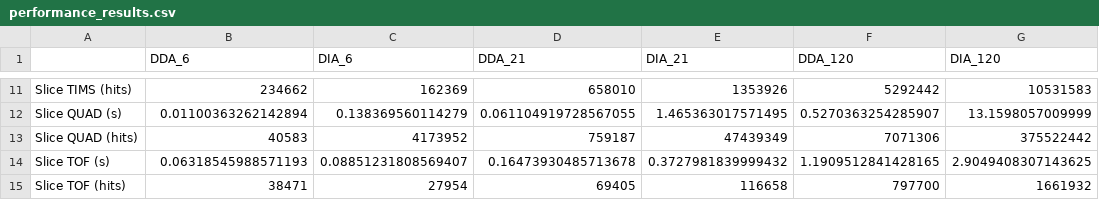
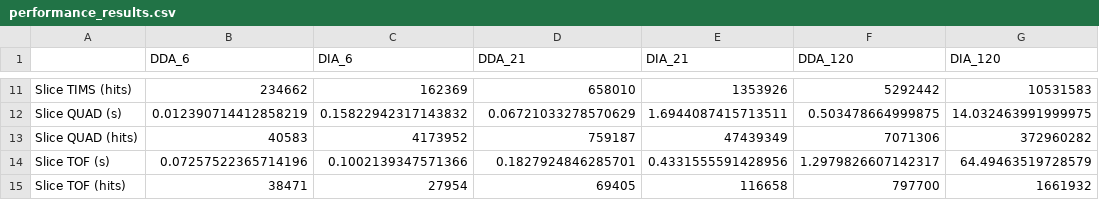
Before and after one commit to MannLabs/alphatims, a CSV file: nbs/performance_results.csv, drawn as a sheet; only a part is shown, gaps mark what is left out; the diff covers the shown part only; the diff names each change by its address in the sheet, - before the commit and + after, or states it on an @@ line.

```diff
--- a/nbs/performance_results.csv
+++ b/nbs/performance_results.csv
-B12 (DDA_6): 0.01100363262142894
+B12 (DDA_6): 0.012390714412858219
-C12 (DIA_6): 0.138369560114279
+C12 (DIA_6): 0.15822942317143832
-D12 (DDA_21): 0.061104919728567055
+D12 (DDA_21): 0.06721033278570629
-E12 (DIA_21): 1.465363017571495
+E12 (DIA_21): 1.6944087415713511
-F12 (DDA_120): 0.5270363254285907
+F12 (DDA_120): 0.503478664999875
-G12 (DIA_120): 13.1598057009999
+G12 (DIA_120): 14.032463991999975
-G13 (DIA_120): 375522442
+G13 (DIA_120): 372960282
-B14 (DDA_6): 0.06318545988571193
+B14 (DDA_6): 0.07257522365714196
-C14 (DIA_6): 0.08851231808569407
+C14 (DIA_6): 0.1002139347571366
-D14 (DDA_21): 0.16473930485713678
+D14 (DDA_21): 0.1827924846285701
-E14 (DIA_21): 0.3727981839999432
+E14 (DIA_21): 0.4331555591428956
-F14 (DDA_120): 1.1909512841428165
+F14 (DDA_120): 1.2979826607142317
-G14 (DIA_120): 2.9049408307143625
+G14 (DIA_120): 64.49463519728579
```
Also changed, not shown: 30 edited cells elsewhere in this file, 15 other files.
